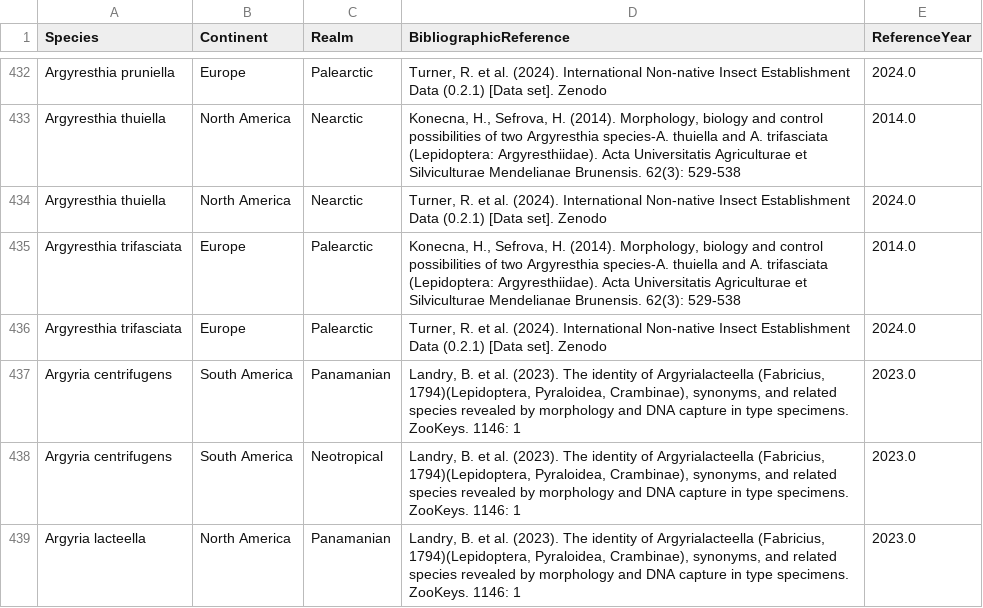
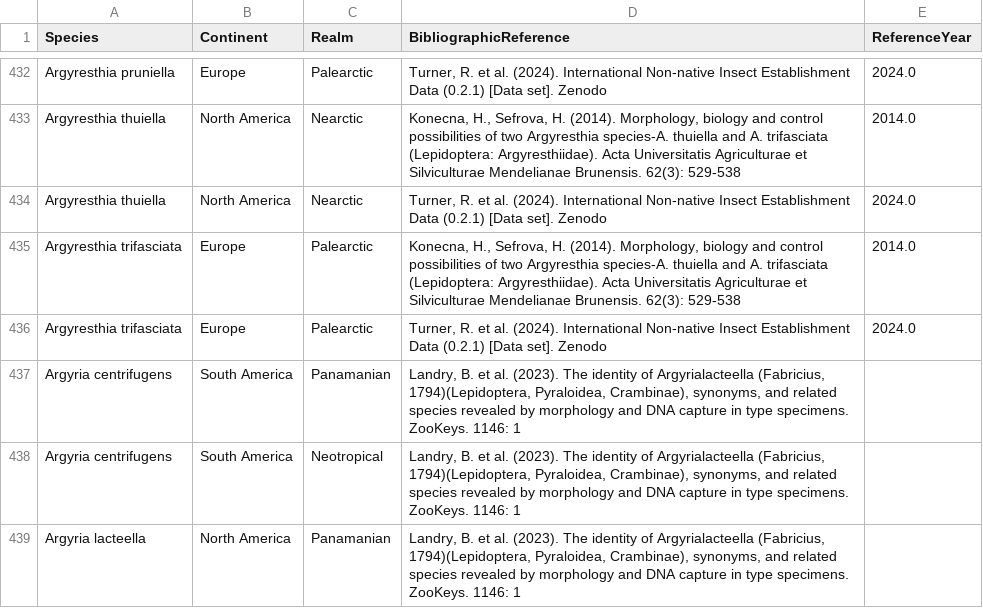
Before and after one commit to hncouto/Global_Database_on_Non-native_Lepidoptera, a CSV file: Transformed Data/NativesClean.csv, drawn as a sheet; only a part is shown, gaps mark what is left out; the diff covers the shown part only; the diff names each change by its address in the sheet, - before the commit and + after, or states it on an @@ line.

```diff
--- a/Transformed Data/NativesClean.csv
+++ b/Transformed Data/NativesClean.csv
-E437:E439 (ReferenceYear): 2023.0
+E437:E439 (ReferenceYear): (empty)
```
Also changed, not shown: 22 edited cells elsewhere in this file, Database Tables/Obs_NativesDB.csv, Database Tables/Obs_Records_DB.csv, 7 other files.
